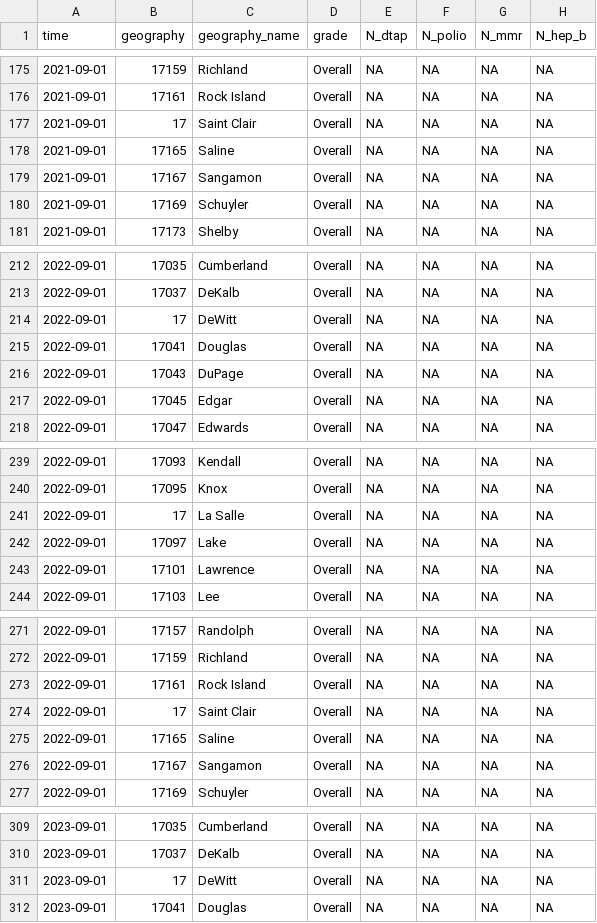
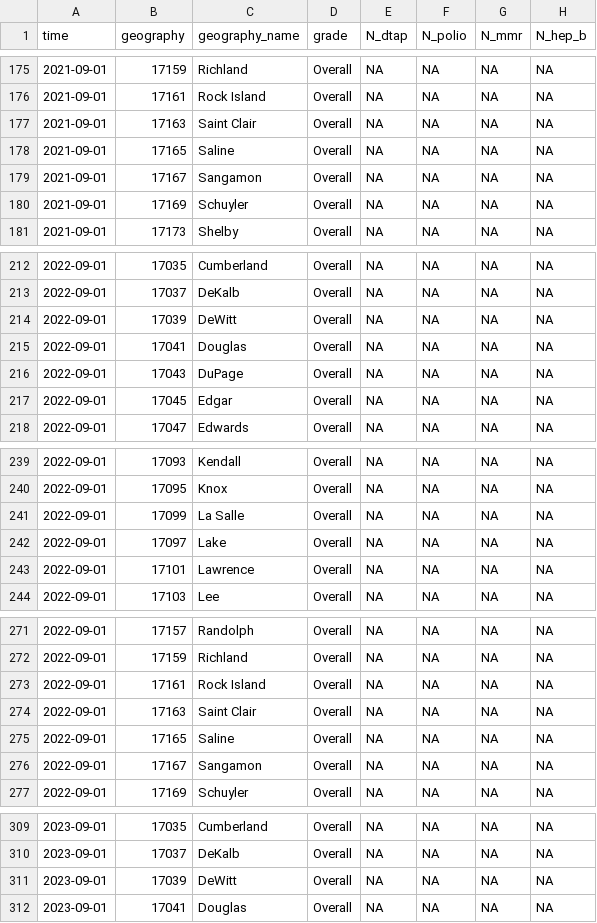
Before and after one commit to PopHIVE/school_immunizations, a CSV file: data/IL/standard/data.csv, drawn as a sheet; only a part is shown, gaps mark what is left out; the diff covers the shown part only; the diff names each change by its address in the sheet, - before the commit and + after, or states it on an @@ line.

```diff
--- a/data/IL/standard/data.csv
+++ b/data/IL/standard/data.csv
-B177 (geography): 17
+B177 (geography): 17163
-B214 (geography): 17
+B214 (geography): 17039
-B241 (geography): 17
+B241 (geography): 17099
-B274 (geography): 17
+B274 (geography): 17163
-B311 (geography): 17
+B311 (geography): 17039
```
Also changed, not shown: 13 edited cells elsewhere in this file, data/NC/standard/data.csv, 10 other files.
